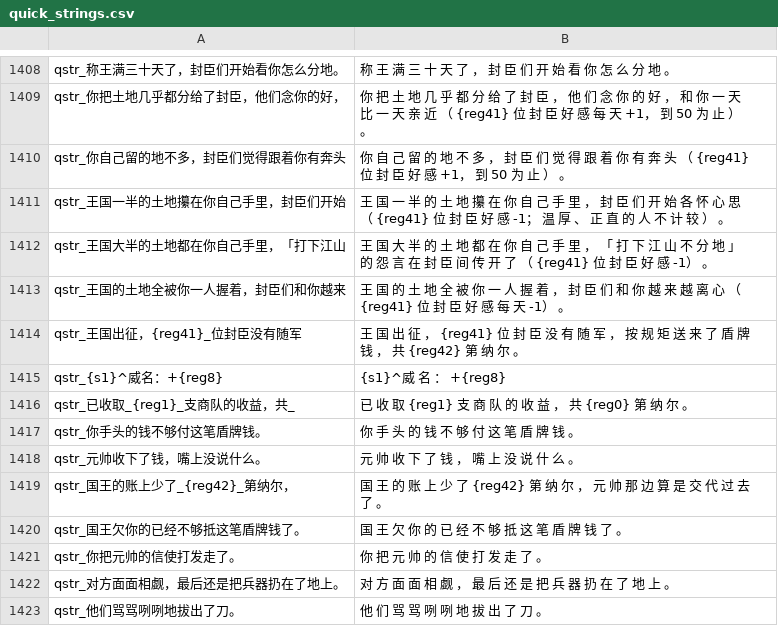
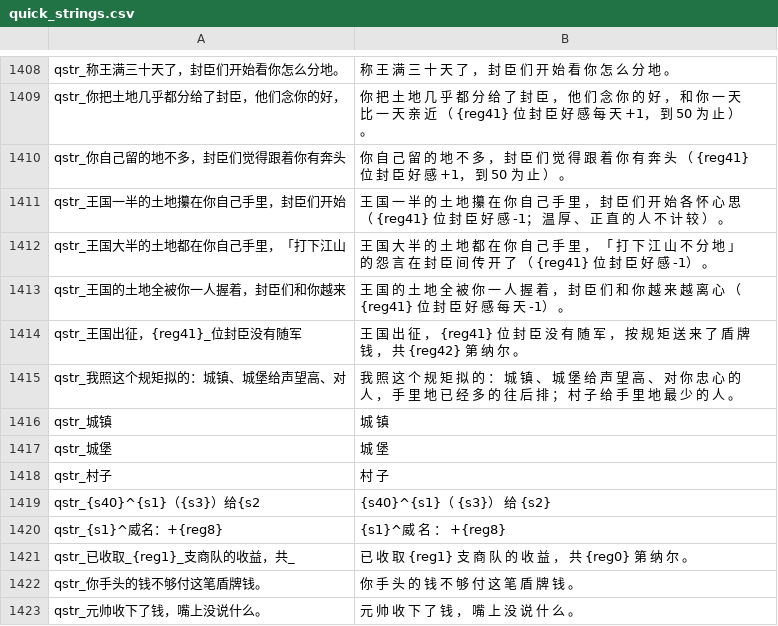
Before and after one commit to Augdgasjkh354-lang/ok, a CSV file: localization/cn_s/quick_strings.csv, drawn as a sheet; only a part is shown, gaps mark what is left out; the shorter side is filled out with more unchanged rows.

```diff
--- a/localization/cn_s/quick_strings.csv
+++ b/localization/cn_s/quick_strings.csv
@@ -1414,2 +1414,7 @@ qstr_王国的土地全被你一人握着，封臣们和你越来|王 国 的
 qstr_王国出征，{reg41}_位封臣没有随军|王 国 出 征 ， {reg41} 位 封 臣 没 有 随 军 ， 按 规 矩 送 来 了 盾 牌 钱 ， 共 {reg42} 第 纳 尔 。
+qstr_我照这个规矩拟的：城镇、城堡给声望高、对|我 照 这 个 规 矩 拟 的 ： 城 镇 、 城 堡 给 声 望 高 、 对 你 忠 心 的 人 ， 手 里 地 已 经 多 的 往 后 排 ； 村 子 给 手 里 地 最 少 的 人 。
+qstr_城镇|城 镇
+qstr_城堡|城 堡
+qstr_村子|村 子
+qstr_{s40}^{s1}（{s3}）给{s2|{s40}^{s1}（ {s3}） 给 {s2}
 qstr_{s1}^威名：+{reg8}|{s1}^威 名 ： +{reg8}
```
Also changed, not shown: localization/cn_s/dialogs.csv, localization/cns/dialogs.csv, 21 other files.
